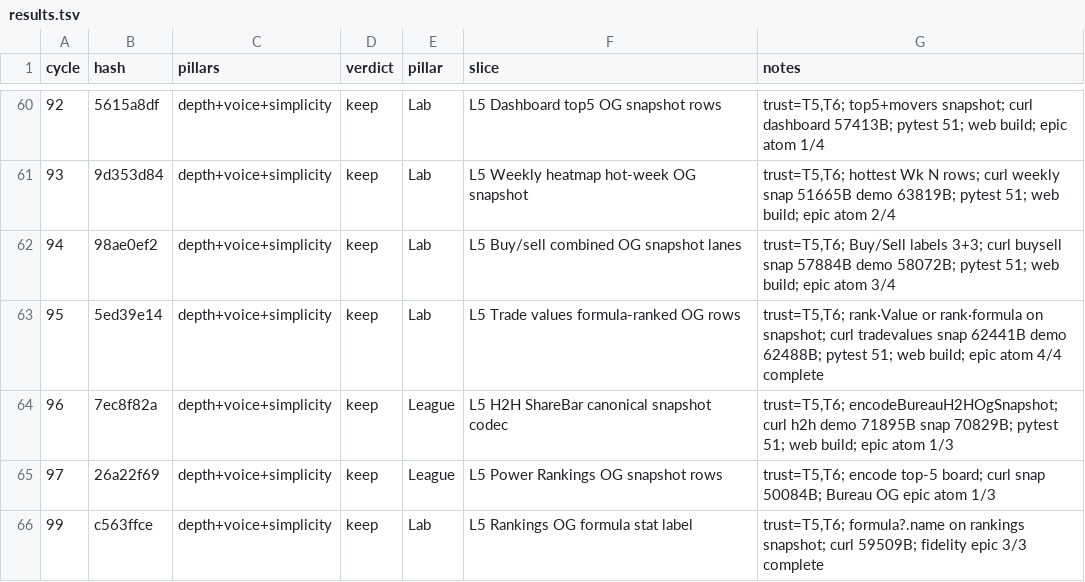
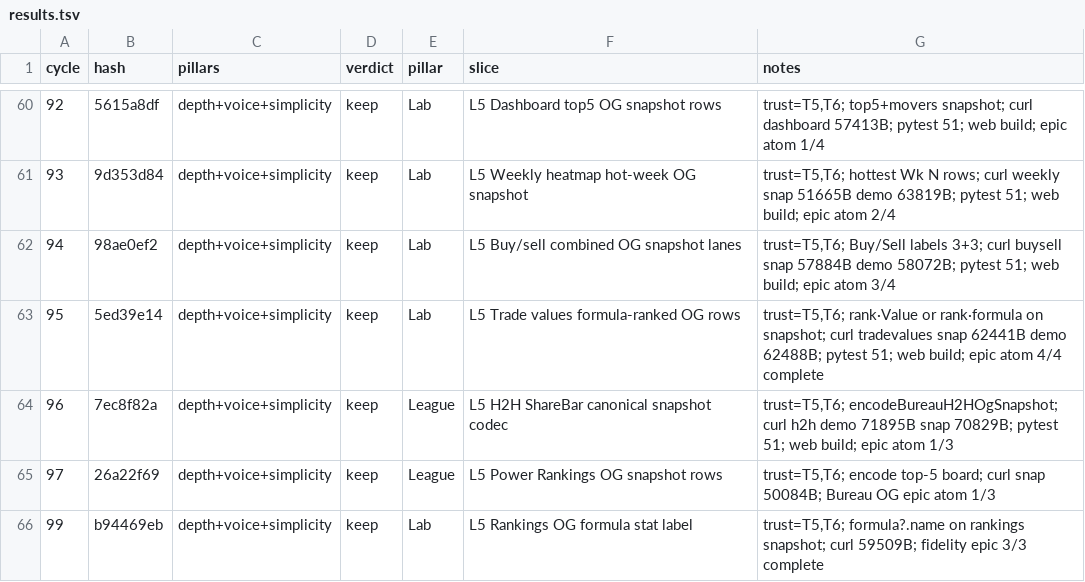
Before and after one commit to swaggerdagger987/razzle, a TSV file: docs/v2/results.tsv, drawn as a sheet; only a part is shown, gaps mark what is left out.

Commit message:
standup metadata: 2026-05-31 — record c563ffce
Co-authored-by: swaggerdagger987 <swaggerdagger987@users.noreply.github.com>

```diff
--- a/docs/v2/results.tsv
+++ b/docs/v2/results.tsv
@@ -65,2 +65,2 @@ cycle	hash	pillars	verdict	pillar	slice	notes
 97	26a22f69	depth+voice+simplicity	keep	League	L5 Power Rankings OG snapshot rows	trust=T5,T6; encode top-5 board; curl snap 50084B; Bureau OG epic atom 1/3
-99	c563ffce	depth+voice+simplicity	keep	Lab	L5 Rankings OG formula stat label	trust=T5,T6; formula?.name on rankings snapshot; curl 59509B; fidelity epic 3/3 complete
+99	b94469eb	depth+voice+simplicity	keep	Lab	L5 Rankings OG formula stat label	trust=T5,T6; formula?.name on rankings snapshot; curl 59509B; fidelity epic 3/3 complete
```
Also changed, not shown: 4 other files.
